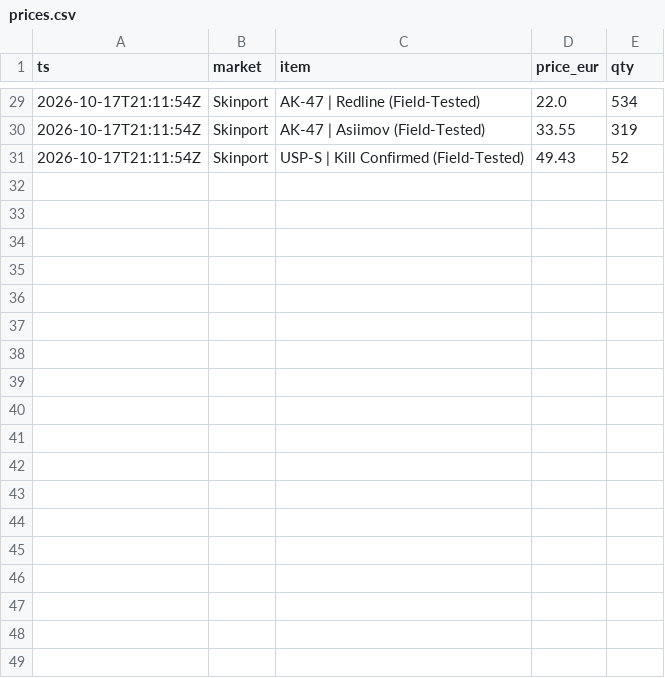
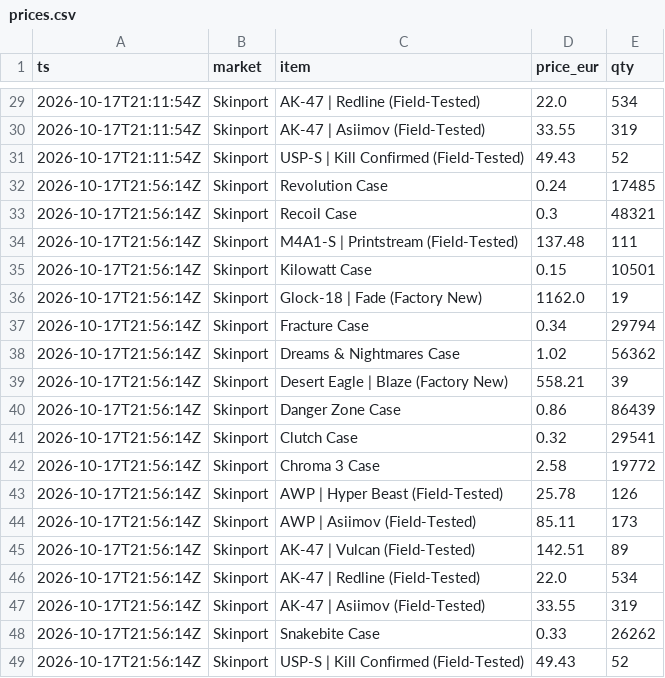
Before and after one commit to franciscofonsecapereira129-cmd/cs2-precos, a CSV file: data/prices.csv, drawn as a sheet; only a part is shown, gaps mark what is left out.

Commit message:
prices 2026-10-17T21:56:38Z

```diff
--- a/data/prices.csv
+++ b/data/prices.csv
@@ -31 +31,19 @@ ts,market,item,price_eur,qty
 2026-10-17T21:11:54Z,Skinport,USP-S | Kill Confirmed (Field-Tested),49.43,52
+2026-10-17T21:56:14Z,Skinport,Revolution Case,0.24,17485
+2026-10-17T21:56:14Z,Skinport,Recoil Case,0.3,48321
+2026-10-17T21:56:14Z,Skinport,M4A1-S | Printstream (Field-Tested),137.48,111
+2026-10-17T21:56:14Z,Skinport,Kilowatt Case,0.15,10501
+2026-10-17T21:56:14Z,Skinport,Glock-18 | Fade (Factory New),1162.0,19
+2026-10-17T21:56:14Z,Skinport,Fracture Case,0.34,29794
+2026-10-17T21:56:14Z,Skinport,Dreams & Nightmares Case,1.02,56362
+2026-10-17T21:56:14Z,Skinport,Desert Eagle | Blaze (Factory New),558.21,39
+2026-10-17T21:56:14Z,Skinport,Danger Zone Case,0.86,86439
+2026-10-17T21:56:14Z,Skinport,Clutch Case,0.32,29541
+2026-10-17T21:56:14Z,Skinport,Chroma 3 Case,2.58,19772
+2026-10-17T21:56:14Z,Skinport,AWP | Hyper Beast (Field-Tested),25.78,126
+2026-10-17T21:56:14Z,Skinport,AWP | Asiimov (Field-Tested),85.11,173
+2026-10-17T21:56:14Z,Skinport,AK-47 | Vulcan (Field-Tested),142.51,89
+2026-10-17T21:56:14Z,Skinport,AK-47 | Redline (Field-Tested),22.0,534
+2026-10-17T21:56:14Z,Skinport,AK-47 | Asiimov (Field-Tested),33.55,319
+2026-10-17T21:56:14Z,Skinport,Snakebite Case,0.33,26262
+2026-10-17T21:56:14Z,Skinport,USP-S | Kill Confirmed (Field-Tested),49.43,52
```
